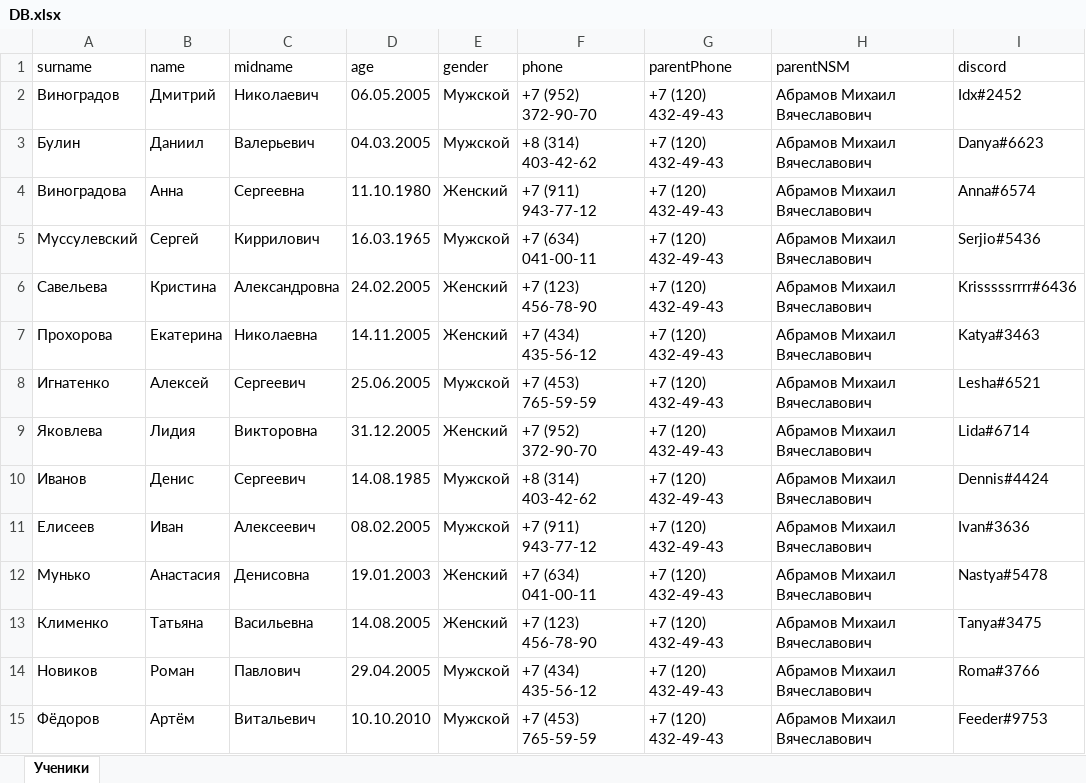
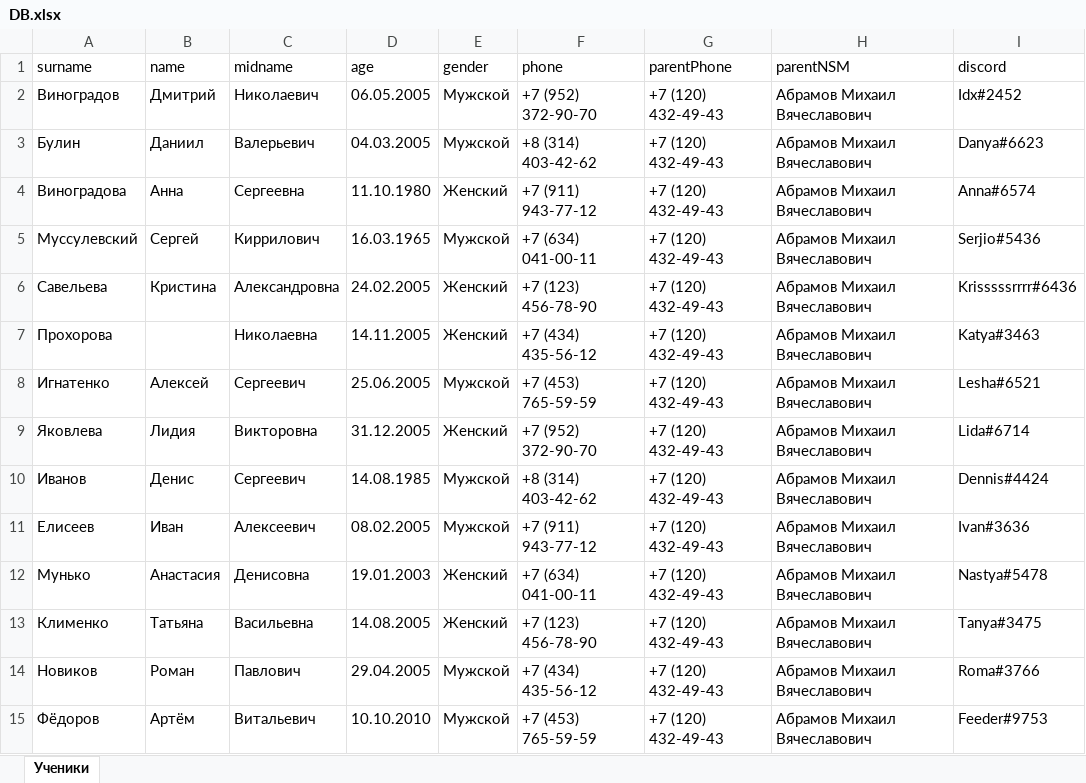
Before and after one commit to GrapeoffJS/CRMServer, an Excel workbook: DB.xlsx, sheet Ученики, drawn as a sheet; values as stored, in another font and other column widths than the file's, no borders; the diff names each change by its address in the sheet, - before the commit and + after, or states it on an @@ line.

```diff
--- a/DB.xlsx (sheet Ученики)
+++ b/DB.xlsx (sheet Ученики)
-B7 (name): Екатерина
+B7 (name): (empty)
```
Also changed, not shown: 40 other files.
